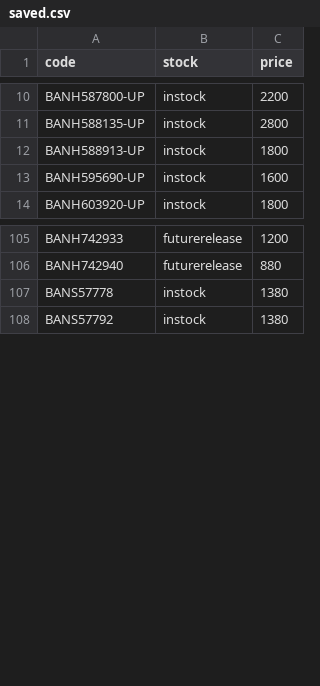
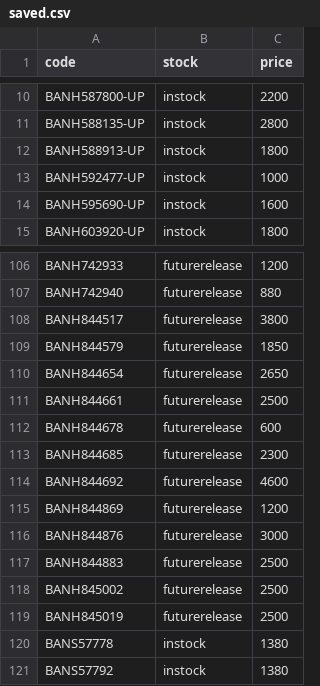
Before and after one commit to vktr107/hlj_price_tracker, a CSV file: saved.csv, drawn as a sheet; only a part is shown, gaps mark what is left out; the diff names each change by its address in the sheet, - before the commit and + after, or states it on an @@ line.

```diff
--- a/saved.csv
+++ b/saved.csv
+row 13: BANH592477-UP | instock | 1000
+row 108: BANH844517 | futurerelease | 3800
+row 109: BANH844579 | futurerelease | 1850
+row 110: BANH844654 | futurerelease | 2650
+row 111: BANH844661 | futurerelease | 2500
+row 112: BANH844678 | futurerelease | 600
+row 113: BANH844685 | futurerelease | 2300
+row 114: BANH844692 | futurerelease | 4600
+row 115: BANH844869 | futurerelease | 1200
+row 116: BANH844876 | futurerelease | 3000
+row 117: BANH844883 | futurerelease | 2500
+row 118: BANH845002 | futurerelease | 2500
+row 119: BANH845019 | futurerelease | 2500
```
